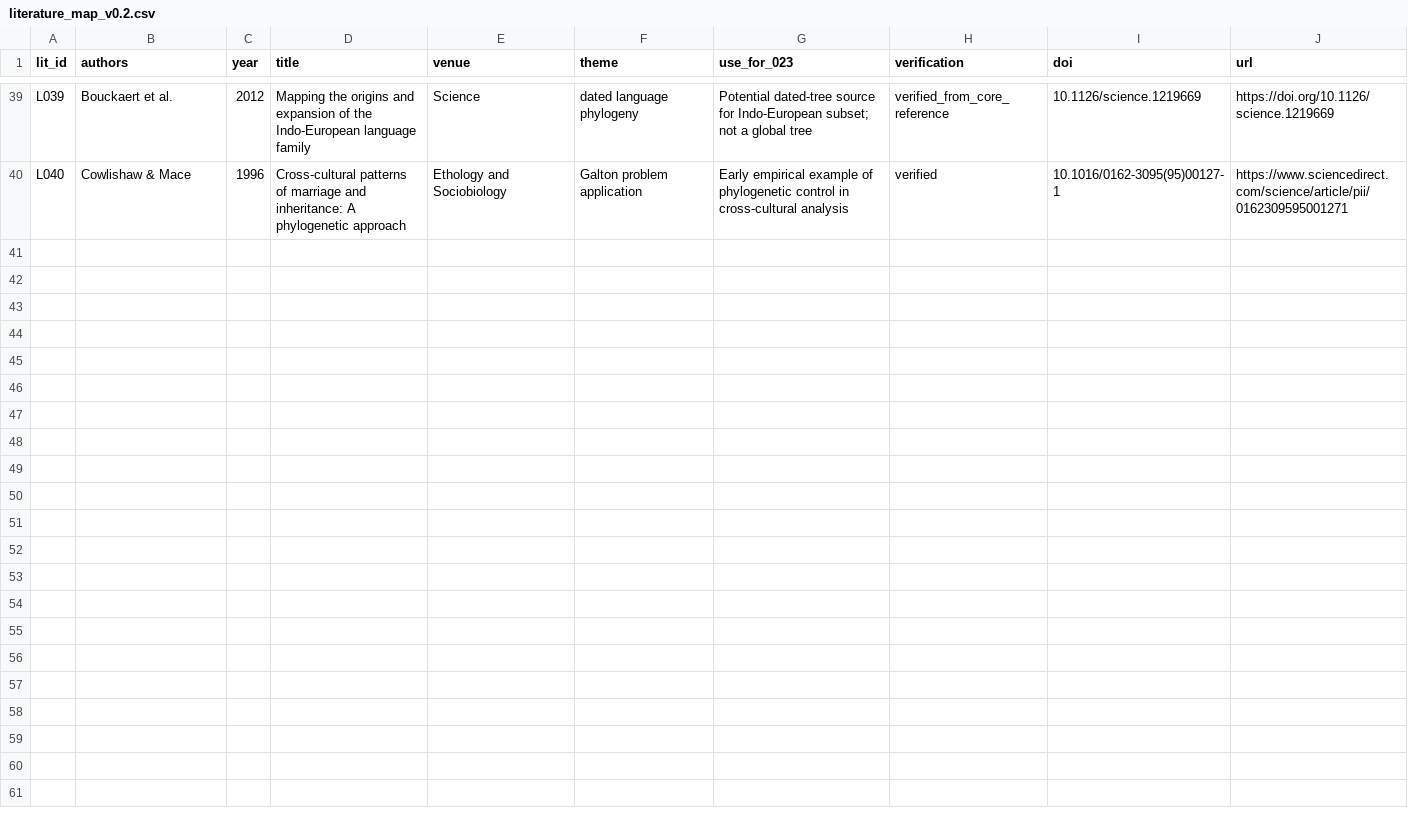
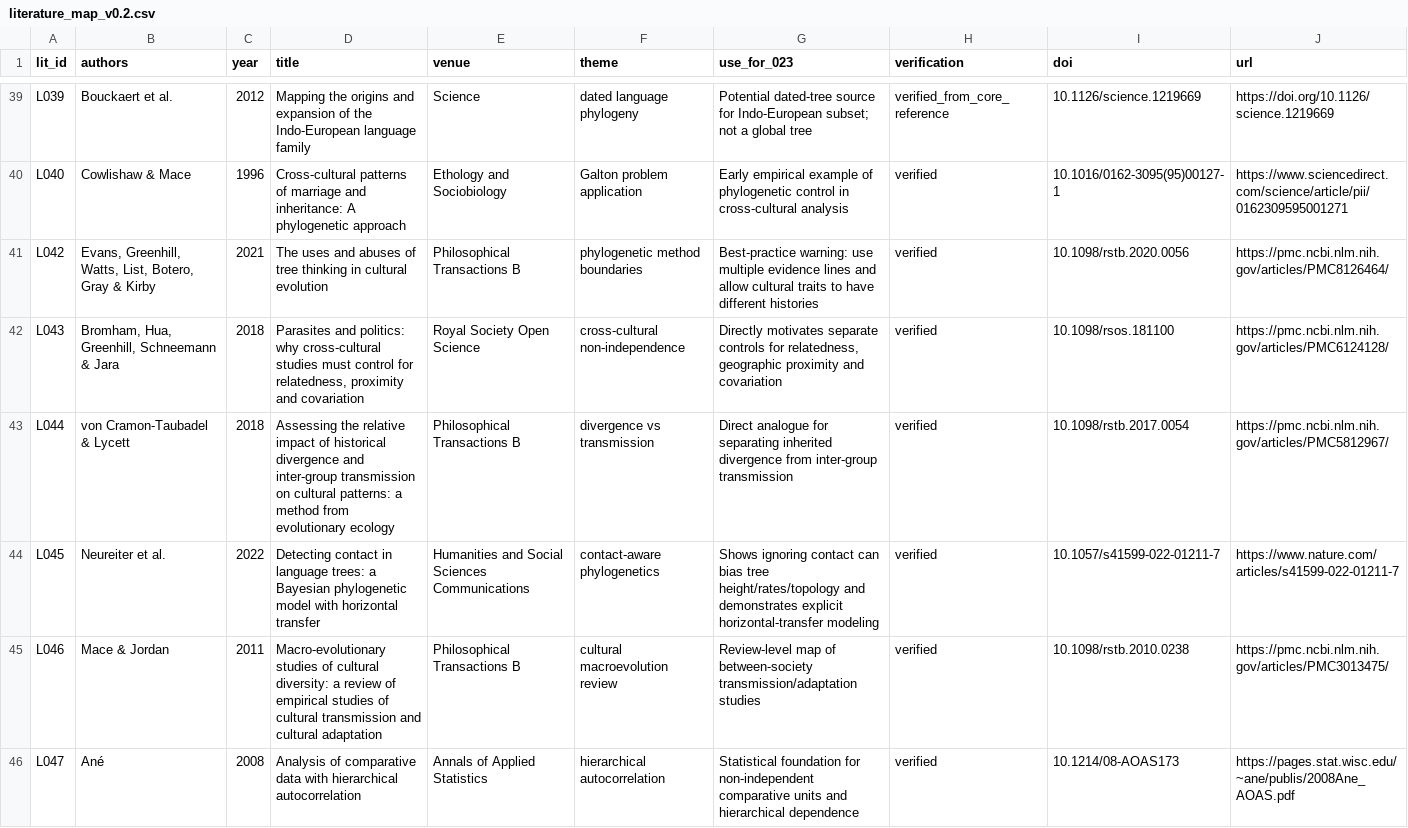
Before and after one commit to CochraneK/ARIS4C, a CSV file: papers/023-myth-convergence/data/literature_map_v0.2.csv, drawn as a sheet; only a part is shown, gaps mark what is left out.

Commit message:
research(023): close v0.2 literature gate with citation audit

```diff
--- a/papers/023-myth-convergence/data/literature_map_v0.2.csv
+++ b/papers/023-myth-convergence/data/literature_map_v0.2.csv
@@ -40 +40,7 @@ L039,Bouckaert et al.,2012,Mapping the origins and expansion of the Indo-Europea
 L040,Cowlishaw & Mace,1996,Cross-cultural patterns of marriage and inheritance: A phylogenetic approach,Ethology and Sociobiology,Galton problem application,Early empirical example of phylogenetic control in cross-cultural analysis,verified,10.1016/0162-3095(95)00127-1,https://www.sciencedirect.com/science/article/pii/0162309595001271
+L042,"Evans, Greenhill, Watts, List, Botero, Gray & Kirby",2021,The uses and abuses of tree thinking in cultural evolution,Philosophical Transactions B,phylogenetic method boundaries,Best-practice warning: use multiple evidence lines and allow cultural traits to have different histories,verified,10.1098/rstb.2020.0056,https://pmc.ncbi.nlm.nih.gov/articles/PMC8126464/
+L043,"Bromham, Hua, Greenhill, Schneemann & Jara",2018,"Parasites and politics: why cross-cultural studies must control for relatedness, proximity and covariation",Royal Society Open Science,cross-cultural non-independence,"Directly motivates separate controls for relatedness, geographic proximity and covariation",verified,10.1098/rsos.181100,https://pmc.ncbi.nlm.nih.gov/articles/PMC6124128/
+L044,von Cramon-Taubadel & Lycett,2018,Assessing the relative impact of historical divergence and inter-group transmission on cultural patterns: a method from evolutionary ecology,Philosophical Transactions B,divergence vs transmission,Direct analogue for separating inherited divergence from inter-group transmission,verified,10.1098/rstb.2017.0054,https://pmc.ncbi.nlm.nih.gov/articles/PMC5812967/
+L045,Neureiter et al.,2022,Detecting contact in language trees: a Bayesian phylogenetic model with horizontal transfer,Humanities and Social Sciences Communications,contact-aware phylogenetics,Shows ignoring contact can bias tree height/rates/topology and demonstrates explicit horizontal-transfer modeling,verified,10.1057/s41599-022-01211-7,https://www.nature.com/articles/s41599-022-01211-7
+L046,Mace & Jordan,2011,Macro-evolutionary studies of cultural diversity: a review of empirical studies of cultural transmission and cultural adaptation,Philosophical Transactions B,cultural macroevolution review,Review-level map of between-society transmission/adaptation studies,verified,10.1098/rstb.2010.0238,https://pmc.ncbi.nlm.nih.gov/articles/PMC3013475/
+L047,Ané,2008,Analysis of comparative data with hierarchical autocorrelation,Annals of Applied Statistics,hierarchical autocorrelation,Statistical foundation for non-independent comparative units and hierarchical dependence,verified,10.1214/08-AOAS173,https://pages.stat.wisc.edu/~ane/publis/2008Ane_AOAS.pdf
```
Also changed, not shown: papers/023-myth-convergence/data/literature_screening_log_v0.2.csv, 13 other files.
